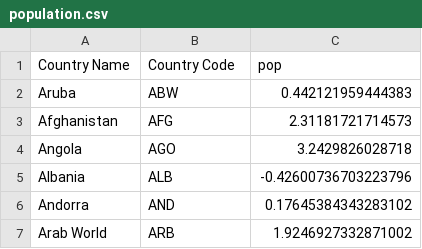
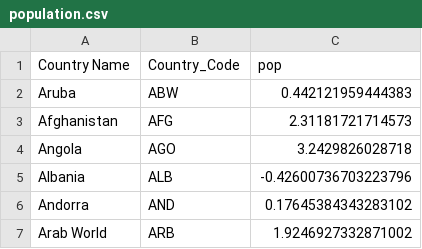
Before and after one commit to Grulk47/DataVi, a CSV file: population.csv, drawn as a sheet; only a part is shown.

Commit message:
Update population.csv

```diff
--- a/population.csv
+++ b/population.csv
@@ -1,2 +1,2 @@
-Country Name,Country Code,pop
+Country Name,Country_Code,pop
 Aruba,ABW,0.442121959444383
```
